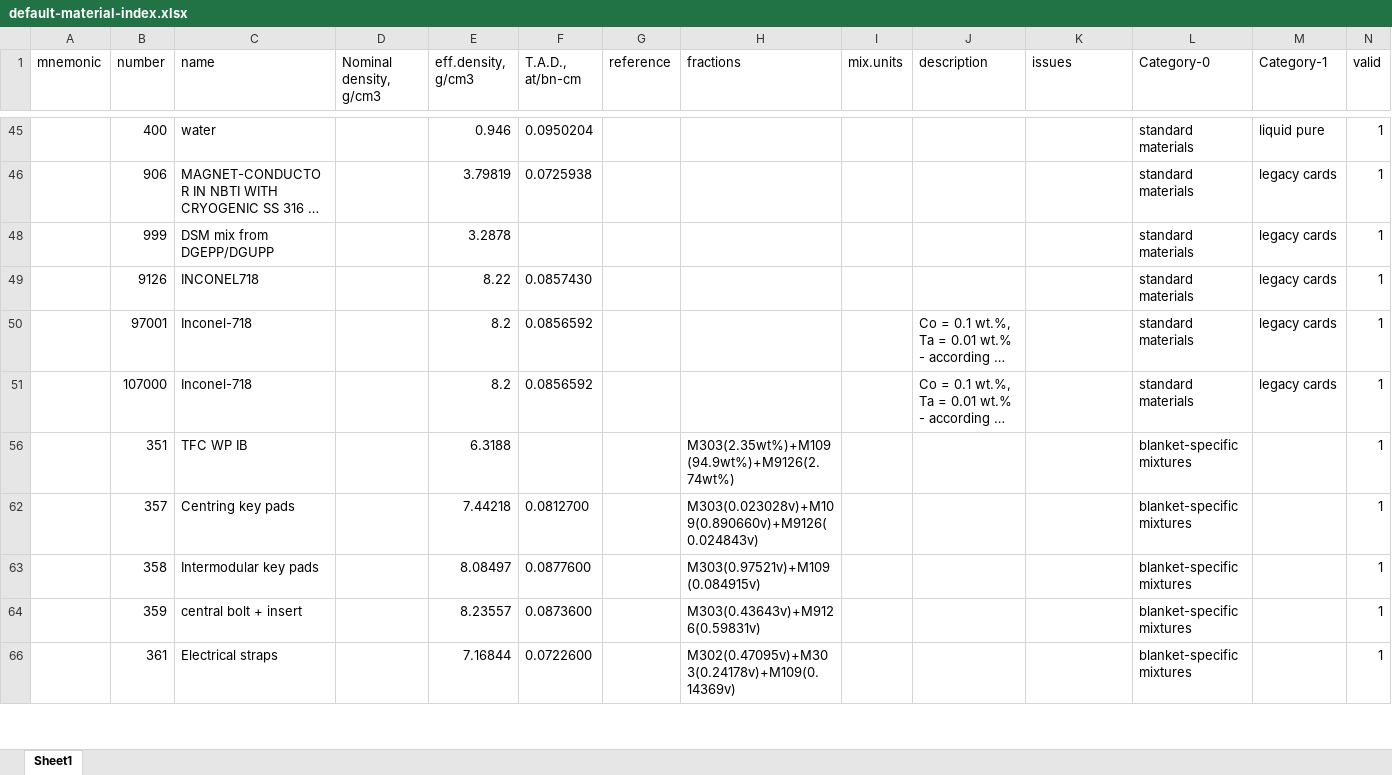
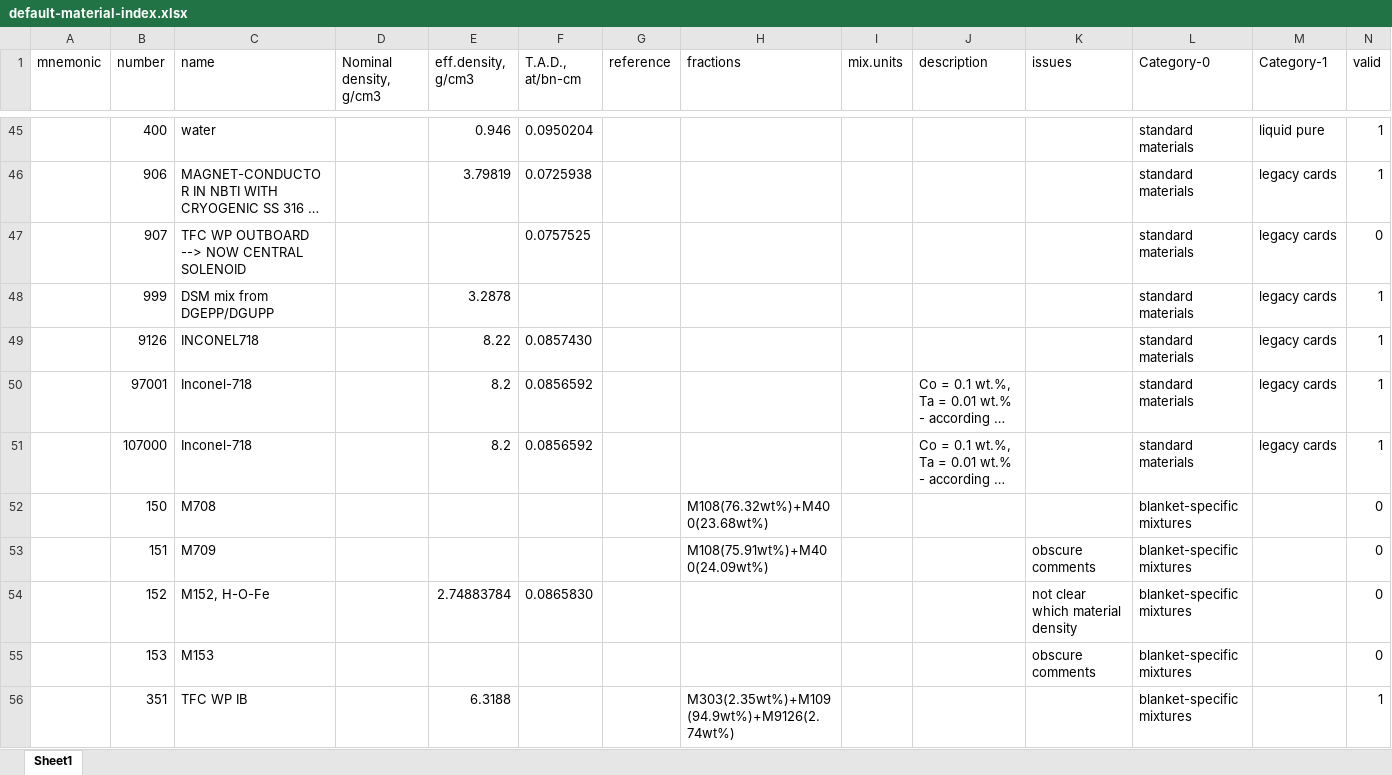
Before and after one commit to MC-kit/map-stp, an Excel workbook: src/mapstp/data/default-material-index.xlsx, sheet Sheet1, drawn as a sheet; only a part is shown, gaps mark what is left out; the shorter side is filled out with more unchanged rows; long unchanged cells end in …; values as stored, in another font and other column widths than the file's, no borders; charts and pictures not drawn; the diff covers the shown part only; the diff names each change by its address in the sheet, - before the commit and + after, or states it on an @@ line.

Commit message:
update materials index

```diff
--- a/src/mapstp/data/default-material-index.xlsx (sheet Sheet1)
+++ b/src/mapstp/data/default-material-index.xlsx (sheet Sheet1)
@@ row 47 unhidden:  | 907 | TFC WP OUTBOARD --> NOW CENTRAL SOLENOID |  |  | 0.0757525 |  |  |  |  |  | standard materials | legacy cards | 0 @@
@@ row 52 unhidden:  | 150 | M708 |  |  |  |  | M108(76.32wt%)+M400(23.68wt%) |  |  |  | blanket-specific mixtures |  | 0 @@
@@ row 53 unhidden:  | 151 | M709 |  |  |  |  | M108(75.91wt%)+M400(24.09wt%) |  |  | obscure comments | blanket-specific mixtures |  | 0 @@
@@ row 54 unhidden:  | 152 | M152, H-O-Fe |  | 2.74883784 | 0.0865830 |  |  |  |  | not clear which material density | blanket-specific mixtures |  | 0 @@
@@ row 55 unhidden:  | 153 | M153 |  |  |  |  |  |  |  | obscure comments | blanket-specific mixtures |  | 0 @@
```
Also changed, not shown: 213 hidden or unhidden rows elsewhere in this sheet.
